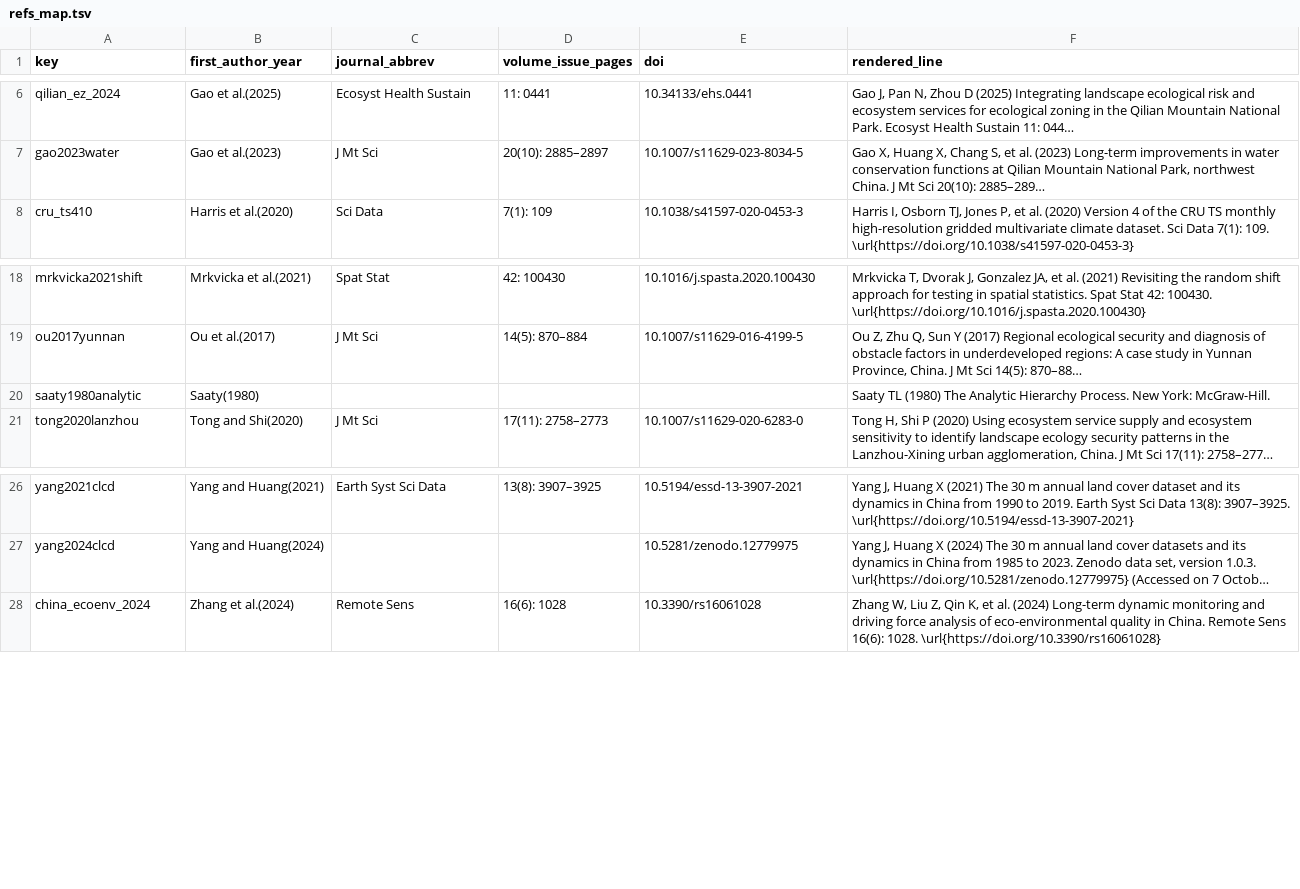
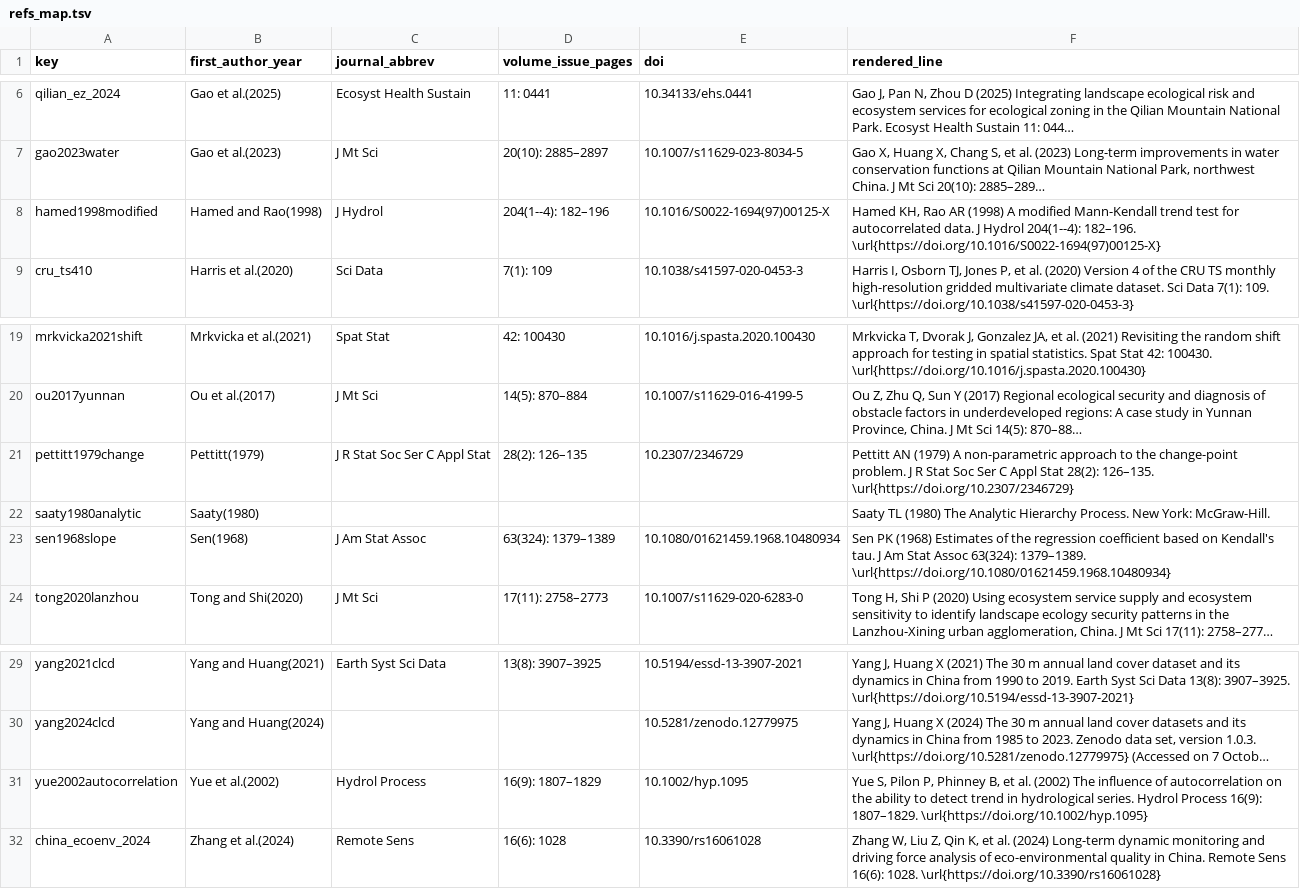
Before and after one commit to mllbmy/qilian-esi-early-warning, a TSV file: jms/refs_map.tsv, drawn as a sheet; only a part is shown, gaps mark what is left out; long unchanged cells end in …; the diff names each change by its address in the sheet, - before the commit and + after, or states it on an @@ line.

```diff
--- a/jms/refs_map.tsv
+++ b/jms/refs_map.tsv
+row 8: hamed1998modified | Hamed and Rao(1998) | J Hydrol | 204(1--4): 182–196 | 10.1016/S0022-1694(97)00125-X | Hamed KH, Rao AR (1998) A modified Mann-Kendall trend test for autocorrelated data. J Hydrol 204(1--4): 182–196. \url{https://doi.org/10.1016/S0022-1694(97)00125-X}
+row 21: pettitt1979change | Pettitt(1979) | J R Stat Soc Ser C Appl Stat | 28(2): 126–135 | 10.2307/2346729 | Pettitt AN (1979) A non-parametric approach to the change-point problem. J R Stat Soc Ser C Appl Stat 28(2): 126–135. \url{https://doi.org/10.2307/2346729}
+row 23: sen1968slope | Sen(1968) | J Am Stat Assoc | 63(324): 1379–1389 | 10.1080/01621459.1968.10480934 | Sen PK (1968) Estimates of the regression coefficient based on Kendall's tau. J Am Stat Assoc 63(324): 1379–1389. \url{https://doi.org/10.1080/01621459.1968.10480934}
+row 31: yue2002autocorrelation | Yue et al.(2002) | Hydrol Process | 16(9): 1807–1829 | 10.1002/hyp.1095 | Yue S, Pilon P, Phinney B, et al. (2002) The influence of autocorrelation on the ability to detect trend in hydrological series. Hydrol Process 16(9): 1807–1829. \url{https://doi.org/10.1002/hyp.1095}
```
Also changed, not shown: 6 other files.
